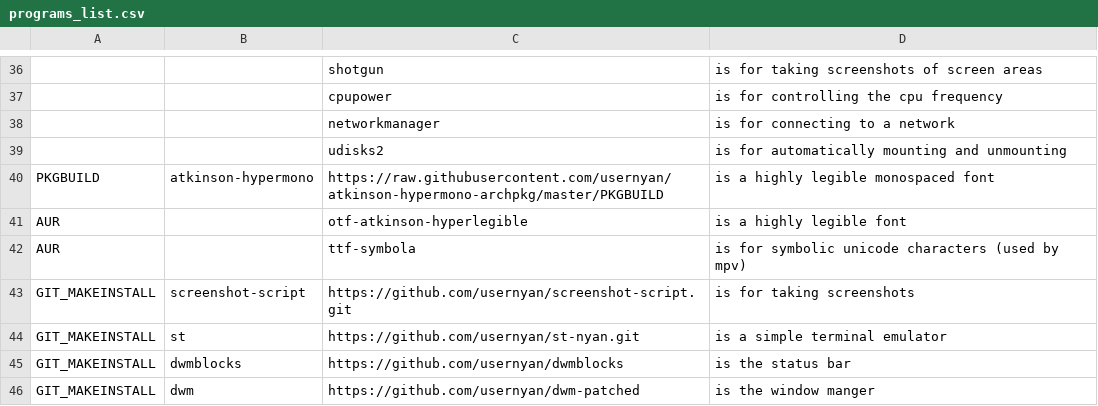
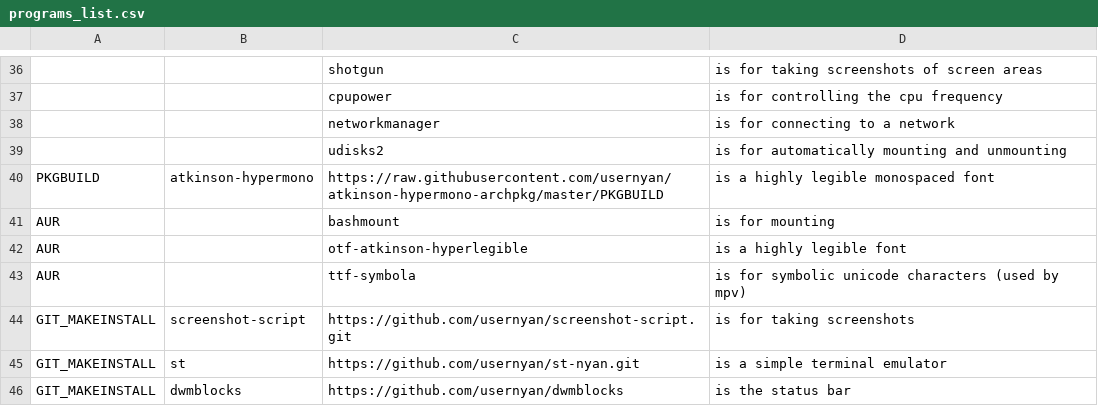
Before and after one commit to usernyan/unirs, a CSV file: programs_list.csv, drawn as a sheet; only a part is shown, gaps mark what is left out; the shorter side is filled out with more unchanged rows; the diff names each change by its address in the sheet, - before the commit and + after, or states it on an @@ line.

```diff
--- a/programs_list.csv
+++ b/programs_list.csv
+row 41: AUR |  | bashmount | is for mounting
```
Also changed, not shown: 1 other file.
